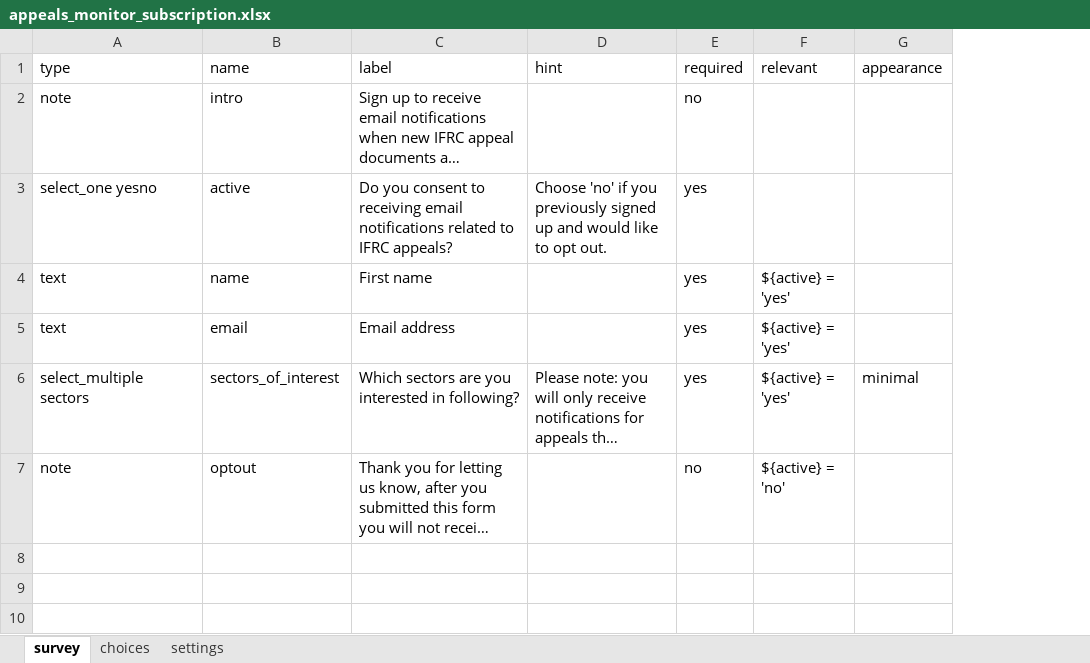
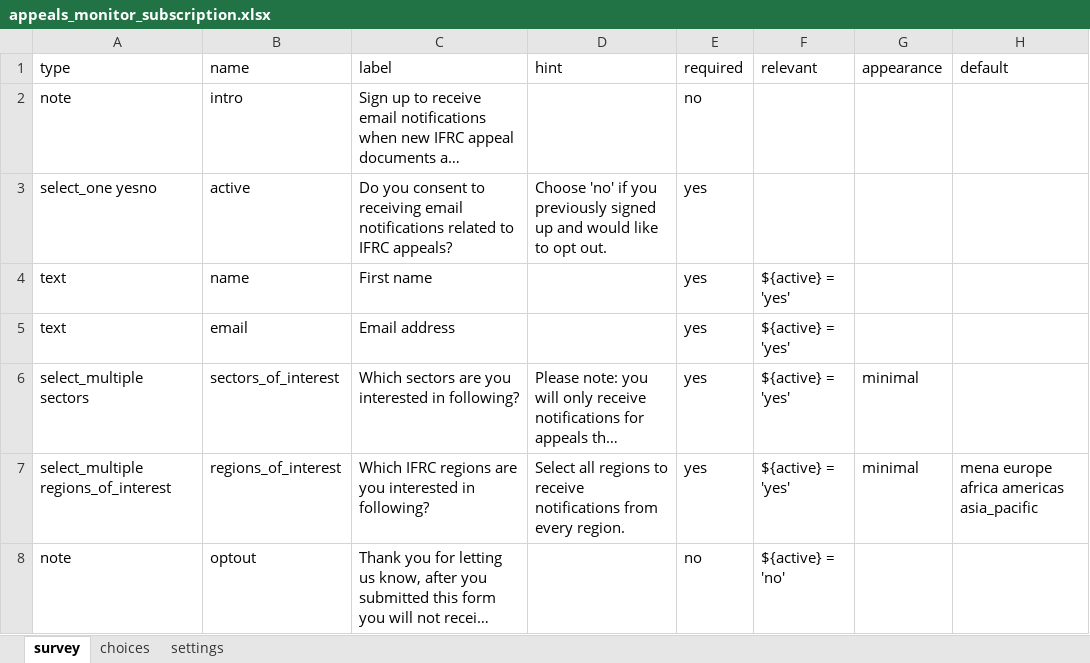
Before and after one commit to rodekruis/appeals-monitor, an Excel workbook: kobo/appeals_monitor_subscription.xlsx, sheet survey, drawn as a sheet; long unchanged cells end in …; values as stored, in another font and other column widths than the file's, no borders; the diff names each change by its address in the sheet, - before the commit and + after, or states it on an @@ line.

Commit message:
feat: filter by region

```diff
--- a/kobo/appeals_monitor_subscription.xlsx (sheet survey)
+++ b/kobo/appeals_monitor_subscription.xlsx (sheet survey)
+column H (default), empty
+row 7: select_multiple regions_of_interest | regions_of_interest | Which IFRC regions are you interested in following? | Select all regions to receive notifications from every region. | yes | ${active} = 'yes' | minimal | mena europe africa americas asia_pacific
```
Also changed, not shown: sheet choices, 4 other files.
